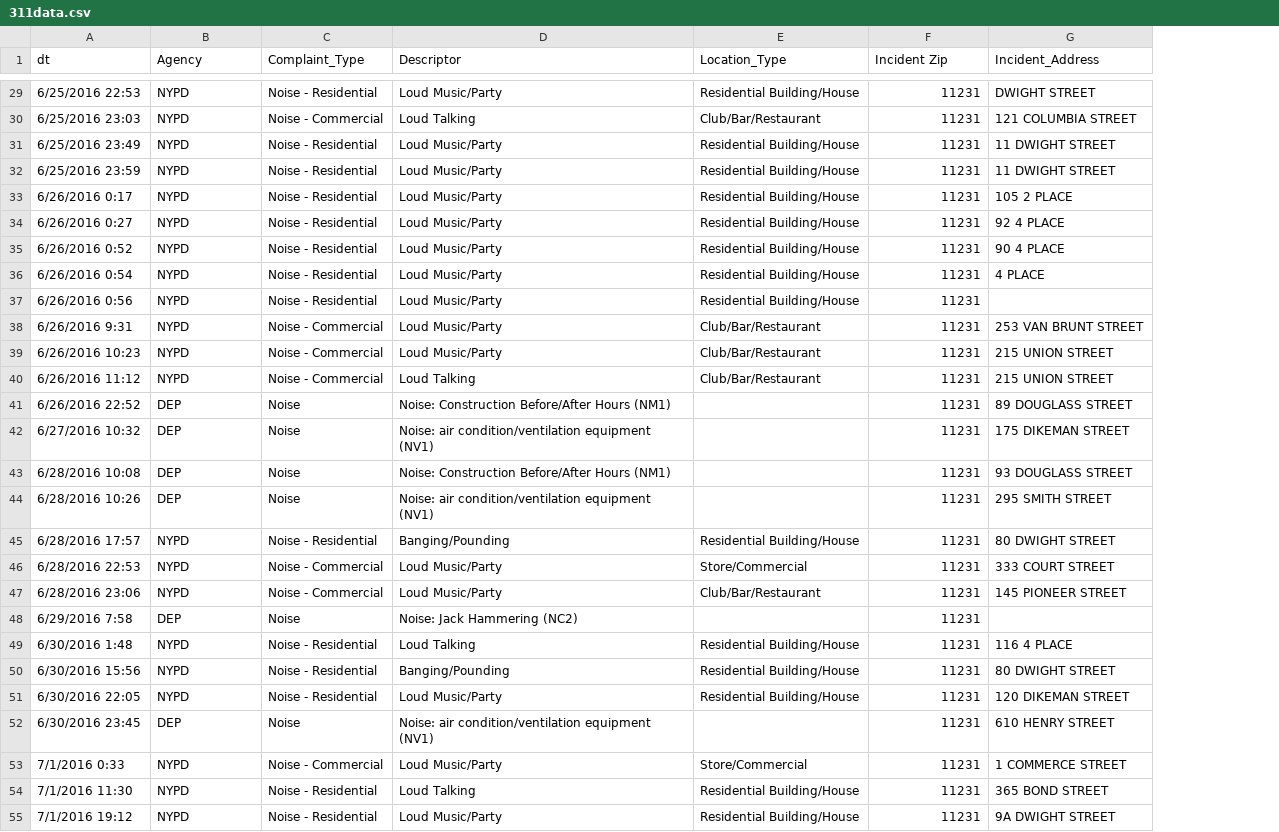
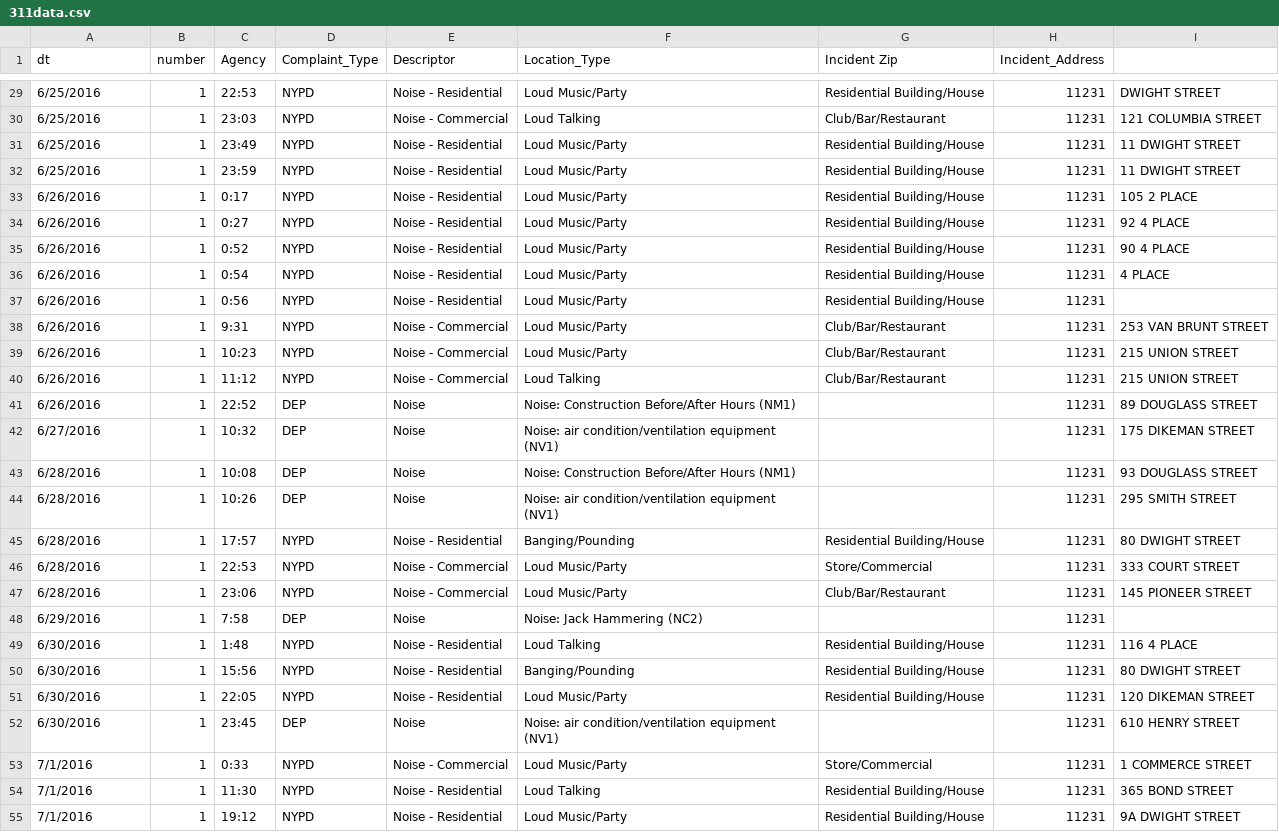
Before and after one commit to KDumanski/PUI2016_KPD286, a CSV file: 311data.csv, drawn as a sheet; only a part is shown, gaps mark what is left out; addresses are those after the commit; the diff covers the shown part only; the diff names each change by its address in the sheet, - before the commit and + after, or states it on an @@ line.

```diff
--- a/311data.csv
+++ b/311data.csv
+column B (number), rows 29-55: all 1
+column C (Agency), rows 29-55: 22:53 | 23:03 | 23:49 | 23:59 | 0:17 | 0:27 | 0:52 | 0:54 | 0:56 | 9:31 | 10:23 | 11:12 | 22:52 | 10:32 | 10:08 | 10:26 | 17:57 | 22:53 | 23:06 | 7:58 | 1:48 | 15:56 | 22:05 | 23:45 | 0:33 | 11:30 | 19:12
-D1: Agency
+D1: Complaint_Type
-E1: Complaint_Type
+E1: Descriptor
-F1: Descriptor
+F1: Location_Type
-G1: Location_Type
+G1: Incident Zip
-H1: Incident Zip
+H1: Incident_Address
-I1: Incident_Address
+I1: (empty)
-A29 (dt): 6/25/2016 22:53
+A29 (dt): 6/25/2016
-A30 (dt): 6/25/2016 23:03
+A30 (dt): 6/25/2016
-A31 (dt): 6/25/2016 23:49
+A31 (dt): 6/25/2016
-A32 (dt): 6/25/2016 23:59
+A32 (dt): 6/25/2016
-A33 (dt): 6/26/2016 0:17
+A33 (dt): 6/26/2016
-A34 (dt): 6/26/2016 0:27
+A34 (dt): 6/26/2016
-A35 (dt): 6/26/2016 0:52
+A35 (dt): 6/26/2016
-A36 (dt): 6/26/2016 0:54
+A36 (dt): 6/26/2016
-A37 (dt): 6/26/2016 0:56
+A37 (dt): 6/26/2016
-A38 (dt): 6/26/2016 9:31
+A38 (dt): 6/26/2016
-A39 (dt): 6/26/2016 10:23
+A39 (dt): 6/26/2016
-A40 (dt): 6/26/2016 11:12
+A40 (dt): 6/26/2016
-A41 (dt): 6/26/2016 22:52
+A41 (dt): 6/26/2016
-A42 (dt): 6/27/2016 10:32
+A42 (dt): 6/27/2016
-A43 (dt): 6/28/2016 10:08
+A43 (dt): 6/28/2016
-A44 (dt): 6/28/2016 10:26
+A44 (dt): 6/28/2016
-A45 (dt): 6/28/2016 17:57
+A45 (dt): 6/28/2016
-A46 (dt): 6/28/2016 22:53
+A46 (dt): 6/28/2016
-A47 (dt): 6/28/2016 23:06
+A47 (dt): 6/28/2016
-A48 (dt): 6/29/2016 7:58
+A48 (dt): 6/29/2016
-A49 (dt): 6/30/2016 1:48
+A49 (dt): 6/30/2016
-A50 (dt): 6/30/2016 15:56
+A50 (dt): 6/30/2016
-A51 (dt): 6/30/2016 22:05
+A51 (dt): 6/30/2016
-A52 (dt): 6/30/2016 23:45
+A52 (dt): 6/30/2016
-A53 (dt): 7/1/2016 0:33
+A53 (dt): 7/1/2016
-A54 (dt): 7/1/2016 11:30
+A54 (dt): 7/1/2016
-A55 (dt): 7/1/2016 19:12
+A55 (dt): 7/1/2016
```
Also changed, not shown: 90 edited cells elsewhere in this file.
